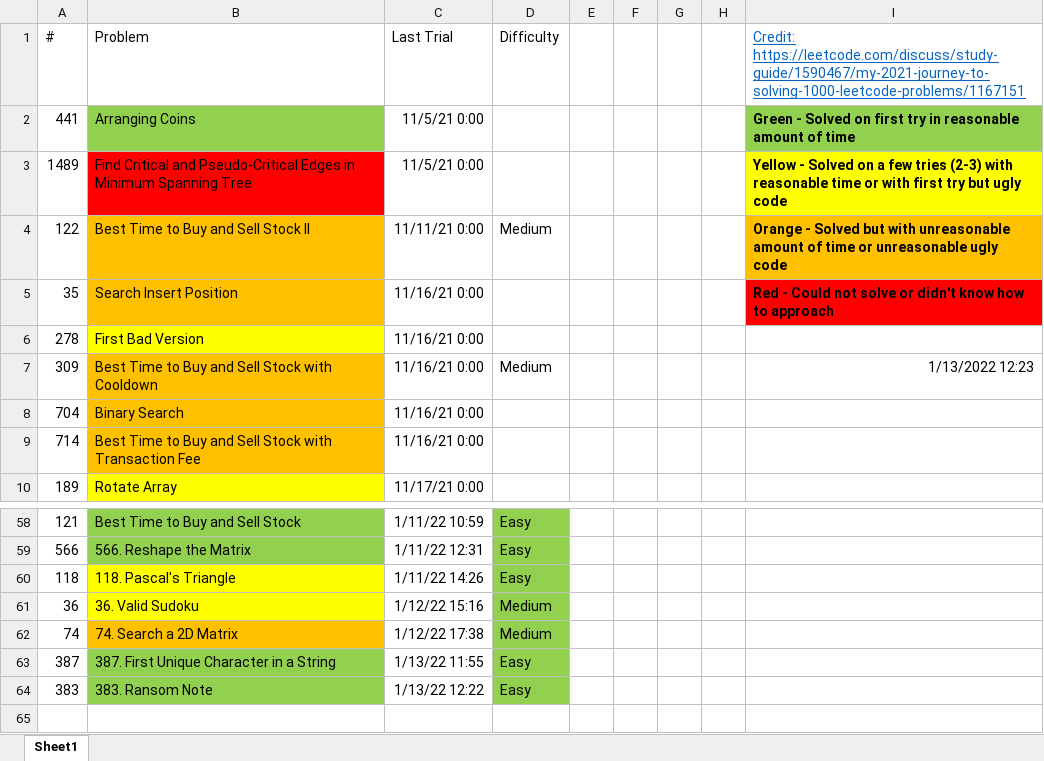
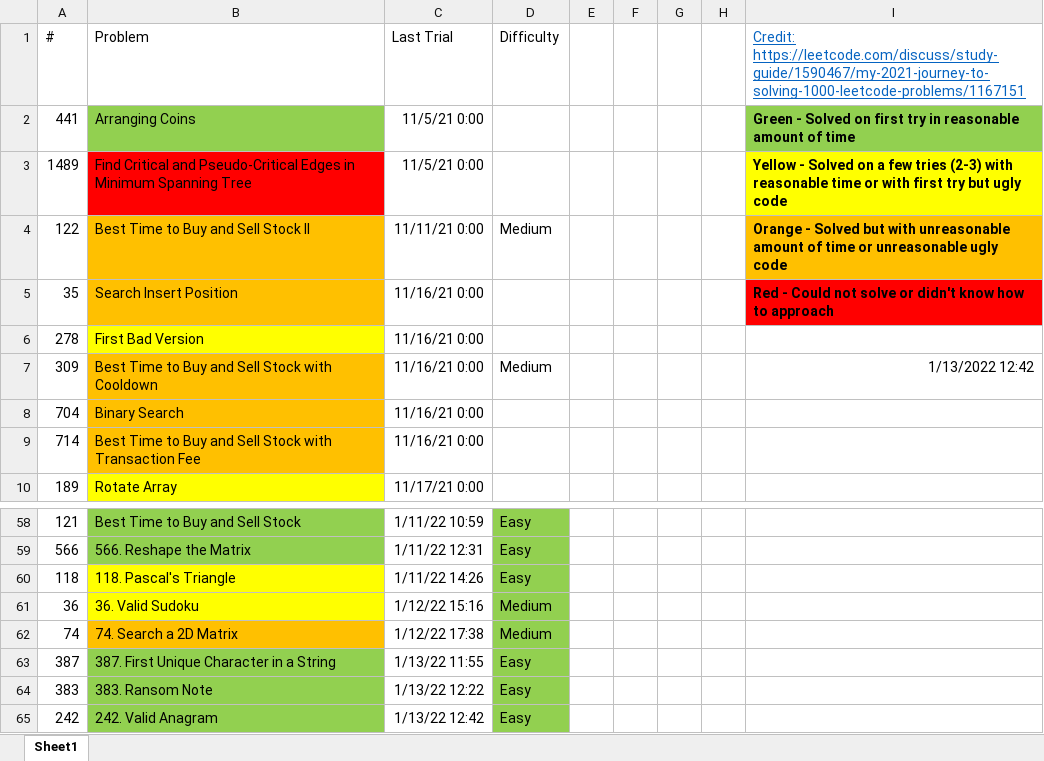
Before and after one commit to tinutmap/leetcode.com, an Excel workbook: tracker.xlsx, sheet Sheet1, drawn as a sheet; only a part is shown, gaps mark what is left out; values as stored, in another font and other column widths than the file's, no borders; conditional formats not drawn; the diff names each change by its address in the sheet, - before the commit and + after, or states it on an @@ line.

```diff
--- a/tracker.xlsx (sheet Sheet1)
+++ b/tracker.xlsx (sheet Sheet1)
-I7: 1/13/2022 12:23
+I7: 1/13/2022 12:42
+row 65: 242 | 242. Valid Anagram | 1/13/22 12:42 | Easy
```
Also changed, not shown: 3 other files.
